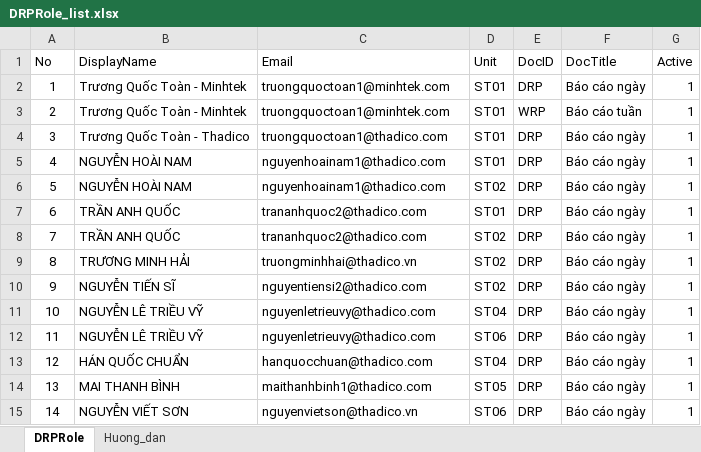
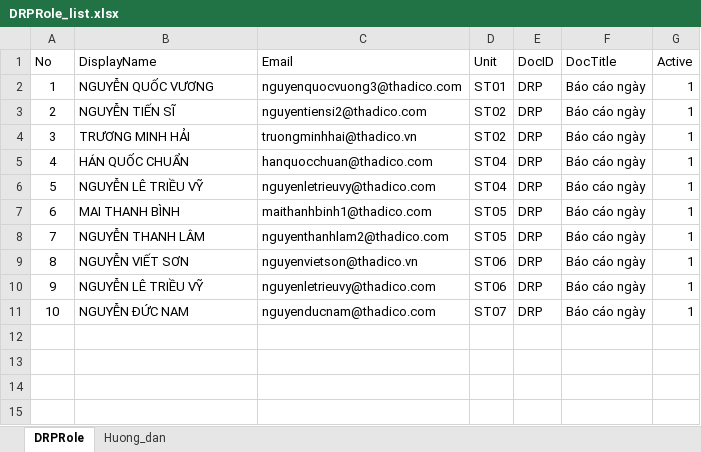
Before and after one commit to raymondtruongdev/DQM_workspace_portal, an Excel workbook: docs/sharepoint_setup/DRPRole_list.xlsx, sheet DRPRole, drawn as a sheet; values as stored, in another font and other column widths than the file's, no borders; table styles not drawn; removed rows and columns are numbered as before the commit, all else as after; the diff names each change by its address in the sheet, - before the commit and + after, or states it on an @@ line.

```diff
--- a/docs/sharepoint_setup/DRPRole_list.xlsx (sheet DRPRole)
+++ b/docs/sharepoint_setup/DRPRole_list.xlsx (sheet DRPRole)
-row 2: 1 | Trương Quốc Toàn - Minhtek | truongquoctoan1@minhtek.com | ST01 | DRP | Báo cáo ngày | 1
-row 3: 2 | Trương Quốc Toàn - Minhtek | truongquoctoan1@minhtek.com | ST01 | WRP | Báo cáo tuần | 1
-row 4: 3 | Trương Quốc Toàn - Thadico | truongquoctoan1@thadico.com | ST01 | DRP | Báo cáo ngày | 1
@@ column A (No) renumbered from row 2 down @@
-B2 (DisplayName): NGUYỄN HOÀI NAM
+B2 (DisplayName): NGUYỄN QUỐC VƯƠNG
-C2 (Email): nguyenhoainam1@thadico.com
+C2 (Email): nguyenquocvuong3@thadico.com
-B3 (DisplayName): NGUYỄN HOÀI NAM
+B3 (DisplayName): NGUYỄN TIẾN SĨ
-C3 (Email): nguyenhoainam1@thadico.com
+C3 (Email): nguyentiensi2@thadico.com
-row 7: 6 | TRẦN ANH QUỐC | trananhquoc2@thadico.com | ST01 | DRP | Báo cáo ngày | 1
-row 8: 7 | TRẦN ANH QUỐC | trananhquoc2@thadico.com | ST02 | DRP | Báo cáo ngày | 1
-row 10: 9 | NGUYỄN TIẾN SĨ | nguyentiensi2@thadico.com | ST02 | DRP | Báo cáo ngày | 1
@@ row 13 moved to row 5: 4 @@
@@ row 14 moved to row 7: 6 @@
+row 8: 7 | NGUYỄN THANH LÂM | nguyenthanhlam2@thadico.com | ST05 | DRP | Báo cáo ngày | 1
+row 9: 8 | NGUYỄN VIẾT SƠN | nguyenvietson@thadico.vn | ST06 | DRP | Báo cáo ngày | 1
-B11 (DisplayName): NGUYỄN VIẾT SƠN
+B11 (DisplayName): NGUYỄN ĐỨC NAM
-C11 (Email): nguyenvietson@thadico.vn
+C11 (Email): nguyenducnam@thadico.com
-D11 (Unit): ST06
+D11 (Unit): ST07
```
Also changed, not shown: docs/sharepoint_setup/DRPCatalogItems_list.xlsx, docs/sharepoint_setup/UserProfiles_list.xlsx.
